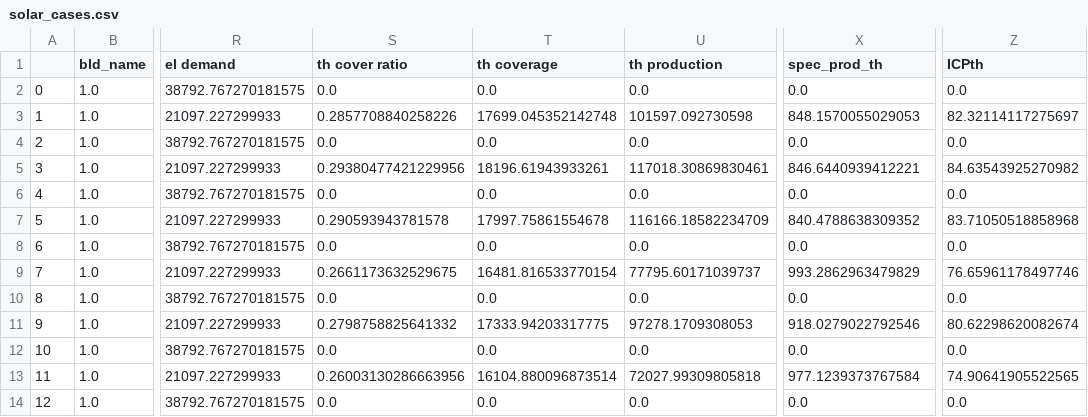
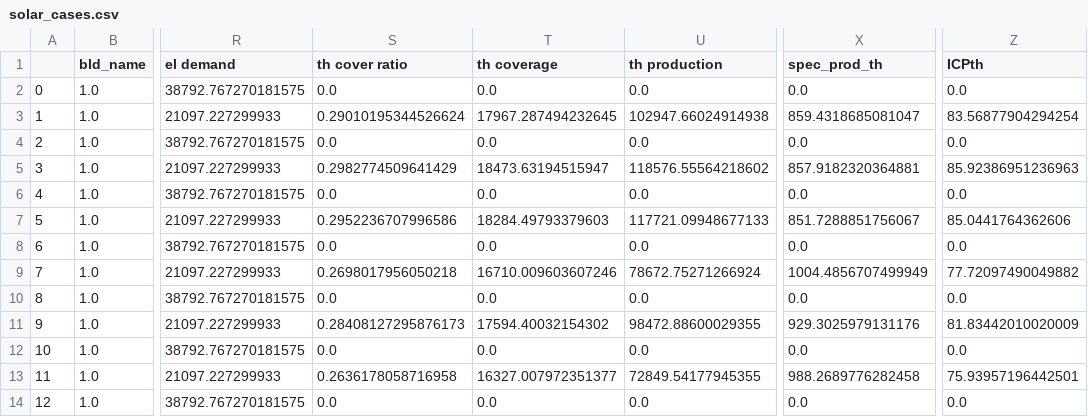
Before and after one commit to LESBAT-HEIG-VD/optihood_heig, a CSV file: data/examples/solar_cases.csv, drawn as a sheet; only a part is shown, gaps mark what is left out; the diff covers the shown part only; the diff names each change by its address in the sheet, - before the commit and + after, or states it on an @@ line.

```diff
--- a/data/examples/solar_cases.csv
+++ b/data/examples/solar_cases.csv
-S3 (th cover ratio): 0.2857708840258226
+S3 (th cover ratio): 0.29010195344526624
-T3 (th coverage): 17699.045352142748
+T3 (th coverage): 17967.287494232645
-U3 (th production): 101597.092730598
+U3 (th production): 102947.66024914938
-X3 (spec_prod_th): 848.1570055029053
+X3 (spec_prod_th): 859.4318685081047
-Z3 (ICPth): 82.32114117275697
+Z3 (ICPth): 83.56877904294254
-S5 (th cover ratio): 0.29380477421229956
+S5 (th cover ratio): 0.2982774509641429
-T5 (th coverage): 18196.61943933261
+T5 (th coverage): 18473.63194515947
-U5 (th production): 117018.30869830461
+U5 (th production): 118576.55564218602
-X5 (spec_prod_th): 846.6440939412221
+X5 (spec_prod_th): 857.9182320364881
-Z5 (ICPth): 84.63543925270982
+Z5 (ICPth): 85.92386951236963
-S7 (th cover ratio): 0.290593943781578
+S7 (th cover ratio): 0.2952236707996586
-T7 (th coverage): 17997.75861554678
+T7 (th coverage): 18284.49793379603
-U7 (th production): 116166.18582234709
+U7 (th production): 117721.09948677133
-X7 (spec_prod_th): 840.4788638309352
+X7 (spec_prod_th): 851.7288851756067
-Z7 (ICPth): 83.71050518858968
+Z7 (ICPth): 85.0441764362606
-S9 (th cover ratio): 0.2661173632529675
+S9 (th cover ratio): 0.2698017956050218
-T9 (th coverage): 16481.816533770154
+T9 (th coverage): 16710.009603607246
-U9 (th production): 77795.60171039737
+U9 (th production): 78672.75271266924
-X9 (spec_prod_th): 993.2862963479829
+X9 (spec_prod_th): 1004.4856707499949
-Z9 (ICPth): 76.65961178497746
+Z9 (ICPth): 77.72097490049882
-S11 (th cover ratio): 0.2798758825641332
+S11 (th cover ratio): 0.28408127295876173
-T11 (th coverage): 17333.94203317775
+T11 (th coverage): 17594.40032154302
-U11 (th production): 97278.1709308053
+U11 (th production): 98472.88600029355
-X11 (spec_prod_th): 918.0279022792546
+X11 (spec_prod_th): 929.3025979131176
-Z11 (ICPth): 80.62298620082674
+Z11 (ICPth): 81.83442010020009
-S13 (th cover ratio): 0.26003130286663956
+S13 (th cover ratio): 0.2636178058716958
-T13 (th coverage): 16104.880096873514
+T13 (th coverage): 16327.007972351377
-U13 (th production): 72027.99309805818
+U13 (th production): 72849.54177945355
-X13 (spec_prod_th): 977.1239373767584
+X13 (spec_prod_th): 988.2689776282458
-Z13 (ICPth): 74.90641905522565
+Z13 (ICPth): 75.93957196442501
```
Also changed, not shown: 55 edited cells elsewhere in this file, data/examples/solar_cases_select.csv, 15 other files.
